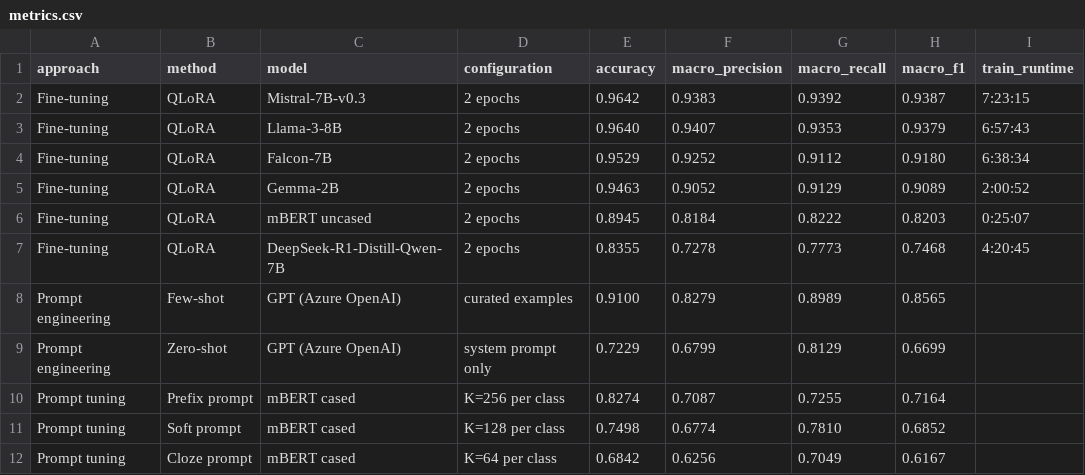
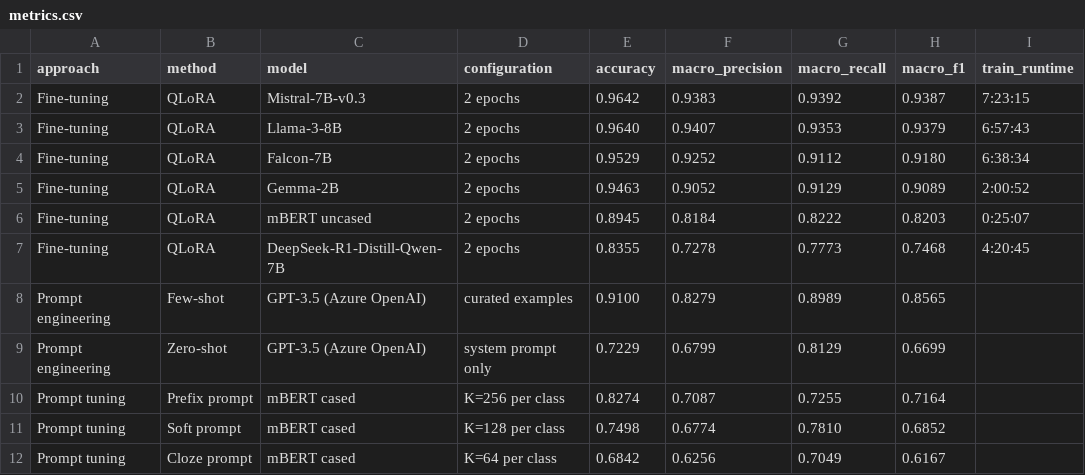
Before and after one commit to ToneemaDS/roman-urdu-hate-speech-llm, a CSV file: results/metrics.csv, drawn as a sheet.

Commit message:
Mention GPT-3.5 and credit dataset source

```diff
--- a/results/metrics.csv
+++ b/results/metrics.csv
@@ -7,4 +7,4 @@ Fine-tuning,QLoRA,mBERT uncased,2 epochs,0.8945,0.8184,0.8222,0.8203,0:25:07
 Fine-tuning,QLoRA,DeepSeek-R1-Distill-Qwen-7B,2 epochs,0.8355,0.7278,0.7773,0.7468,4:20:45
-Prompt engineering,Few-shot,GPT (Azure OpenAI),curated examples,0.9100,0.8279,0.8989,0.8565,
-Prompt engineering,Zero-shot,GPT (Azure OpenAI),system prompt only,0.7229,0.6799,0.8129,0.6699,
+Prompt engineering,Few-shot,GPT-3.5 (Azure OpenAI),curated examples,0.9100,0.8279,0.8989,0.8565,
+Prompt engineering,Zero-shot,GPT-3.5 (Azure OpenAI),system prompt only,0.7229,0.6799,0.8129,0.6699,
 Prompt tuning,Prefix prompt,mBERT cased,K=256 per class,0.8274,0.7087,0.7255,0.7164,
```
Also changed, not shown: 4 other files.
